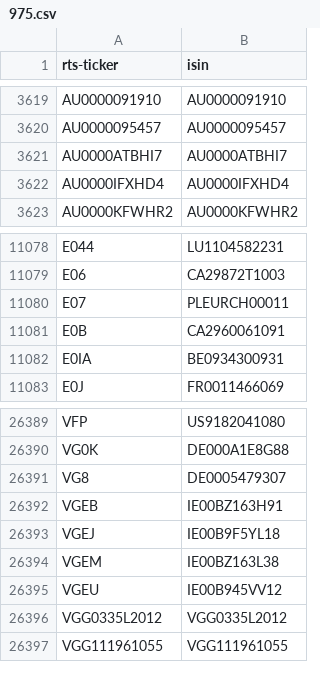
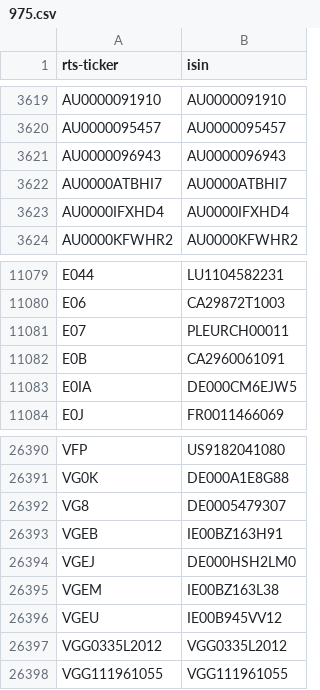
Before and after one commit to tradingview-dev/idc-expchains, a CSV file: isin/975.csv, drawn as a sheet; only a part is shown, gaps mark what is left out.

Commit message:
Autocommit isin

```diff
--- a/isin/975.csv
+++ b/isin/975.csv
@@ -3620,2 +3620,3 @@ AU0000091910,AU0000091910
 AU0000095457,AU0000095457
+AU0000096943,AU0000096943
 AU0000ATBHI7,AU0000ATBHI7
@@ -11081,3 +11082,3 @@ E07,PLEURCH00011
 E0B,CA2960061091
-E0IA,BE0934300931
+E0IA,DE000CM6EJW5
 E0J,FR0011466069
@@ -26392,3 +26393,3 @@ VG8,DE0005479307
 VGEB,IE00BZ163H91
-VGEJ,IE00B9F5YL18
+VGEJ,DE000HSH2LM0
 VGEM,IE00BZ163L38
```
Also changed, not shown: isin/916.csv, isin/920.csv, 3 other files.
